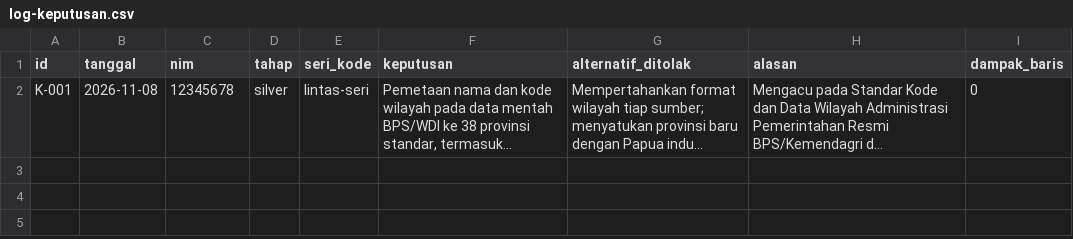
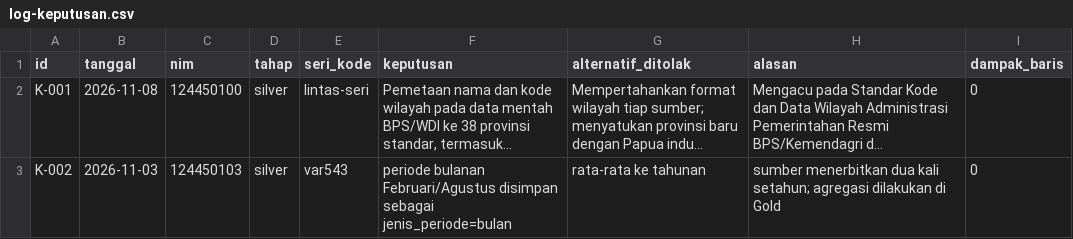
Before and after one commit to rozakramdani/capstone-dw-2026-k21-kadalterbang, a CSV file: log-keputusan.csv, drawn as a sheet; long unchanged cells end in …; the diff names each change by its address in the sheet, - before the commit and + after, or states it on an @@ line.

Commit message:
Menyelesaikan konflik log keputusan Sprint 0

```diff
--- a/log-keputusan.csv
+++ b/log-keputusan.csv
-C2 (nim): 12345678
+C2 (nim): 124450100
+row 3: K-002 | 2026-11-03 | 124450103 | silver | var543 | periode bulanan Februari/Agustus disimpan sebagai jenis_periode=bulan | rata-rata ke tahunan | sumber menerbitkan dua kali setahun; agregasi dilakukan di Gold | 0
```
